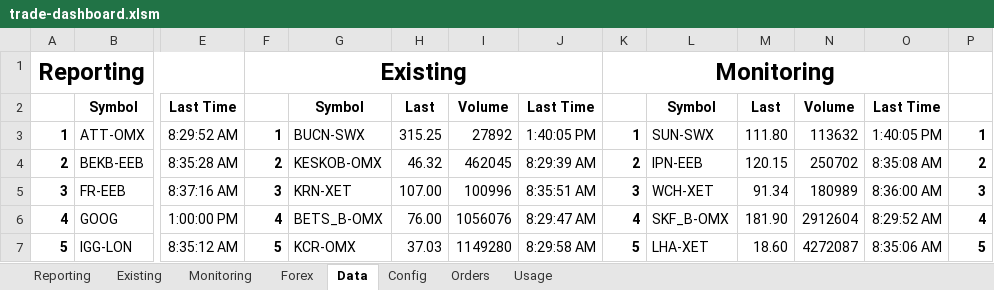
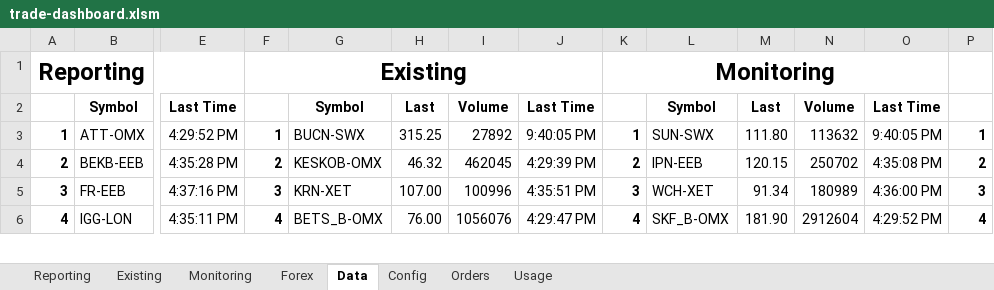
Before and after one commit to jner14/trade-automator, an Excel workbook: trade-dashboard.xlsm, sheet Data, drawn as a sheet; only a part is shown, gaps mark what is left out; values as stored, in another font and other column widths than the file's, no borders; removed rows and columns are numbered as before the commit, all else as after; rows hold the shown columns only; the diff covers the shown part only; the diff names each change by its address in the sheet, - before the commit and + after, or states it on an @@ line.

Commit message:
Updated trade-dashboard.xlsm

```diff
--- a/trade-dashboard.xlsm (sheet Data)
+++ b/trade-dashboard.xlsm (sheet Data)
-E3: 8:29:52 AM
+E3: 4:29:52 PM
-J3: 1:40:05 PM
+J3: 9:40:05 PM
-O3: 1:40:05 PM
+O3: 9:40:05 PM
-E4: 8:35:28 AM
+E4: 4:35:28 PM
-J4: 8:29:39 AM
+J4: 4:29:39 PM
-O4: 8:35:08 AM
+O4: 4:35:08 PM
-E5: 8:37:16 AM
+E5: 4:37:16 PM
-J5: 8:35:51 AM
+J5: 4:35:51 PM
-O5: 8:36:00 AM
+O5: 4:36:00 PM
-row 6: 4 | GOOG | 1:00:00 PM | 4 | BETS_B-OMX | 76.00 | 1056076 | 8:29:47 AM | 4 | SKF_B-OMX | 181.90 | 2912604 | 8:29:52 AM | 4
@@ column A renumbered between rows 6 and 10 @@
-E6: 8:35:12 AM
+E6: 4:35:11 PM
-F6: 5
+F6: 4
-G6: KCR-OMX
+G6: BETS_B-OMX
-H6: 37.03
+H6: 76.00
-I6: 1149280
+I6: 1056076
-J6: 8:29:58 AM
+J6: 4:29:47 PM
-K6: 5
+K6: 4
-L6: LHA-XET
+L6: SKF_B-OMX
-M6: 18.60
+M6: 181.90
-N6: 4272087
+N6: 2912604
-O6: 8:35:06 AM
+O6: 4:29:52 PM
-P6: 5
+P6: 4
```
Also changed, not shown: 1 added row, 1 removed row and 87 edited cells elsewhere in this sheet, sheet Reporting, sheet Config, formulas that keep their value.
